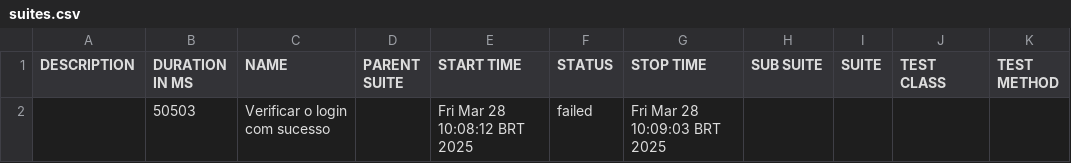
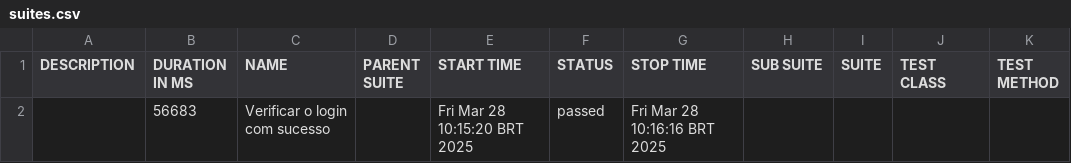
Before and after one commit to mferreio/neo_liberalizados-automacao, a CSV file: docs/data/suites.csv, drawn as a sheet; removed rows and columns are numbered as before the commit, all else as after; the diff names each change by its address in the sheet, - before the commit and + after, or states it on an @@ line.

```diff
--- a/docs/data/suites.csv
+++ b/docs/data/suites.csv
-row 2:  | 50503 | Verificar o login com sucesso |  | Fri Mar 28 10:08:12 BRT 2025 | failed | Fri Mar 28 10:09:03 BRT 2025
+row 2:  | 56683 | Verificar o login com sucesso |  | Fri Mar 28 10:15:20 BRT 2025 | passed | Fri Mar 28 10:16:16 BRT 2025
```
Also changed, not shown: 26 other files.
